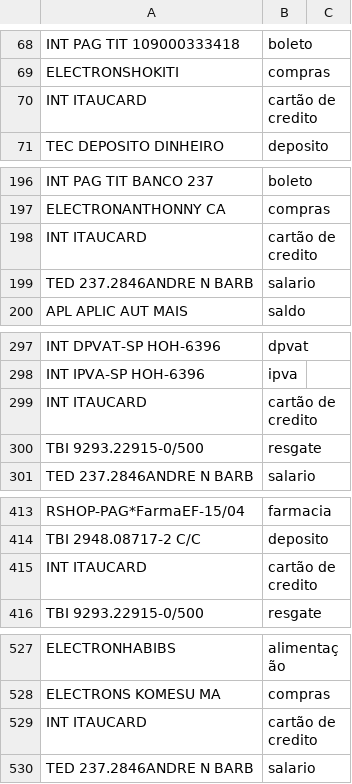
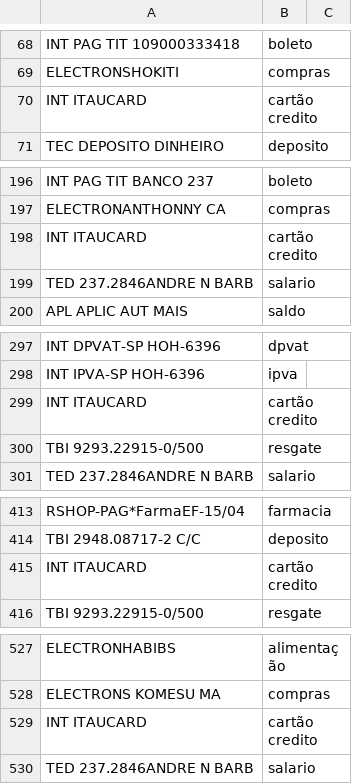
Before and after one commit to andreroot/custo-domestico, a CSV file: proj-local/csv/domestico/de_para_debito.csv, drawn as a sheet; only a part is shown, gaps mark what is left out; the diff covers the shown part only.

```diff
--- a/proj-local/csv/domestico/de_para_debito.csv
+++ b/proj-local/csv/domestico/de_para_debito.csv
@@ -69,3 +69,3 @@
 "ELECTRONSHOKITI";"compras";
-"INT ITAUCARD";"cartão de credito";
+"INT ITAUCARD";"cartão credito";
 "TEC DEPOSITO DINHEIRO";"deposito";
@@ -197,3 +197,3 @@
 "ELECTRONANTHONNY CA";"compras";
-"INT ITAUCARD";"cartão de credito";
+"INT ITAUCARD";"cartão credito";
 "TED 237.2846ANDRE N BARB";"salario";
@@ -298,3 +298,3 @@
 "INT IPVA-SP HOH-6396";"ipva";
-"INT ITAUCARD";"cartão de credito";
+"INT ITAUCARD";"cartão credito";
 "TBI 9293.22915-0/500";"resgate";
@@ -414,3 +414,3 @@
 "TBI 2948.08717-2     C/C";"deposito";
-"INT ITAUCARD";"cartão de credito";
+"INT ITAUCARD";"cartão credito";
 "TBI 9293.22915-0/500";"resgate";
@@ -528,3 +528,3 @@
 "ELECTRONS KOMESU MA";"compras";
-"INT ITAUCARD";"cartão de credito";
+"INT ITAUCARD";"cartão credito";
 "TED 237.2846ANDRE N BARB";"salario";
```
Also changed, not shown: 10 edited cells elsewhere in this file, proj-local/csv/domestico/novo_txt/custo_2021_07.csv, 18 other files.
